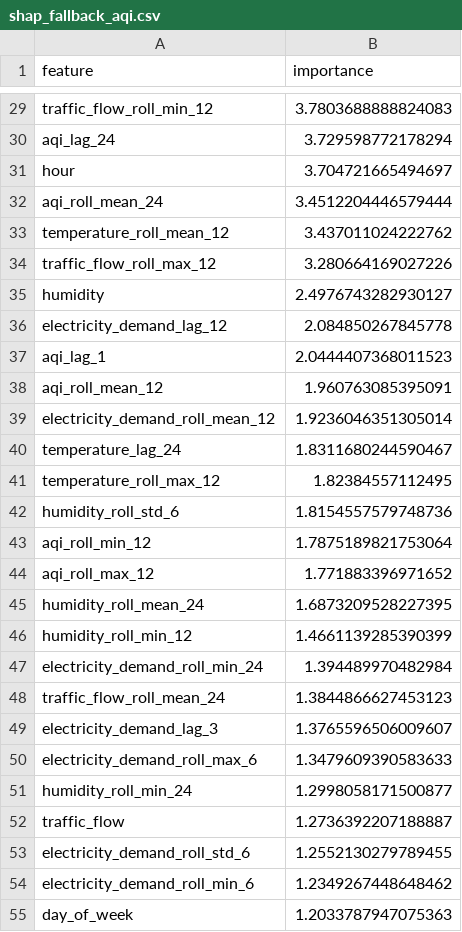
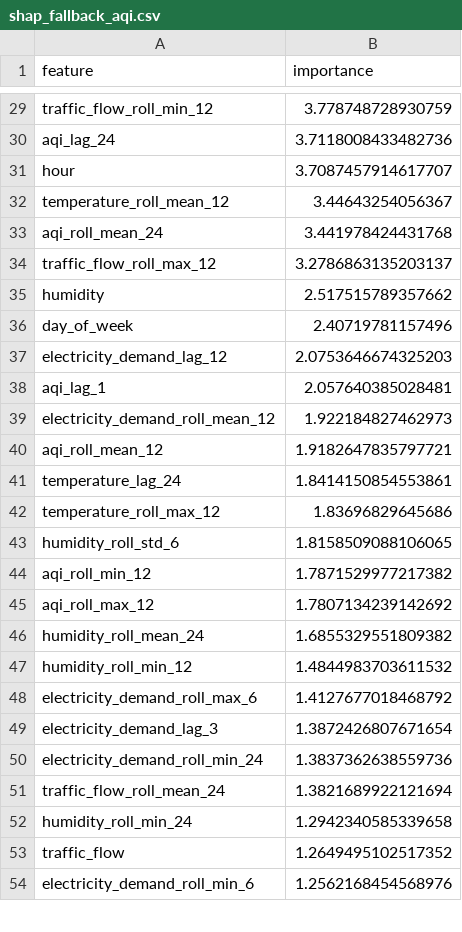
Before and after one commit to projectvault4/smartCity, a CSV file: outputs/shap_fallback_aqi.csv, drawn as a sheet; only a part is shown, gaps mark what is left out; removed rows and columns are numbered as before the commit, all else as after; the diff covers the shown part only; the diff names each change by its address in the sheet, - before the commit and + after, or states it on an @@ line.

```diff
--- a/outputs/shap_fallback_aqi.csv
+++ b/outputs/shap_fallback_aqi.csv
-B29 (importance): 3.7803688888824083
+B29 (importance): 3.778748728930759
-B30 (importance): 3.729598772178294
+B30 (importance): 3.7118008433482736
-B31 (importance): 3.704721665494697
+B31 (importance): 3.7087457914617707
-row 32: aqi_roll_mean_24 | 3.4512204446579444
-B32 (importance): 3.437011024222762
+B32 (importance): 3.44643254056367
+row 33: aqi_roll_mean_24 | 3.441978424431768
-B34 (importance): 3.280664169027226
+B34 (importance): 3.2786863135203137
-B35 (importance): 2.4976743282930127
+B35 (importance): 2.517515789357662
+row 36: day_of_week | 2.40719781157496
-B37 (importance): 2.084850267845778
+B37 (importance): 2.0753646674325203
-B38 (importance): 2.0444407368011523
+B38 (importance): 2.057640385028481
-row 38: aqi_roll_mean_12 | 1.960763085395091
-B39 (importance): 1.9236046351305014
+B39 (importance): 1.922184827462973
+row 40: aqi_roll_mean_12 | 1.9182647835797721
-B41 (importance): 1.8311680244590467
+B41 (importance): 1.8414150854553861
-B42 (importance): 1.82384557112495
+B42 (importance): 1.83696829645686
-B43 (importance): 1.8154557579748736
+B43 (importance): 1.8158509088106065
-B44 (importance): 1.7875189821753064
+B44 (importance): 1.7871529977217382
-B45 (importance): 1.771883396971652
+B45 (importance): 1.7807134239142692
-B46 (importance): 1.6873209528227395
+B46 (importance): 1.6855329551809382
-B47 (importance): 1.4661139285390399
+B47 (importance): 1.4844983703611532
+row 48: electricity_demand_roll_max_6 | 1.4127677018468792
+row 49: electricity_demand_lag_3 | 1.3872426807671654
-B50 (importance): 1.394489970482984
+B50 (importance): 1.3837362638559736
-B51 (importance): 1.3844866627453123
+B51 (importance): 1.3821689922121694
-row 49: electricity_demand_lag_3 | 1.3765596506009607
-row 50: electricity_demand_roll_max_6 | 1.3479609390583633
-B52 (importance): 1.2998058171500877
+B52 (importance): 1.2942340585339658
-B53 (importance): 1.2736392207188887
+B53 (importance): 1.2649495102517352
-row 53: electricity_demand_roll_std_6 | 1.2552130279789455
-B54 (importance): 1.2349267448648462
+B54 (importance): 1.2562168454568976
-row 55: day_of_week | 1.2033787947075363
```
Also changed, not shown: 14 added rows, 13 removed rows and 65 edited cells elsewhere in this file, outputs/baseline_metrics.csv, outputs/pearson_correlation_matrix.csv, 51 other files.
